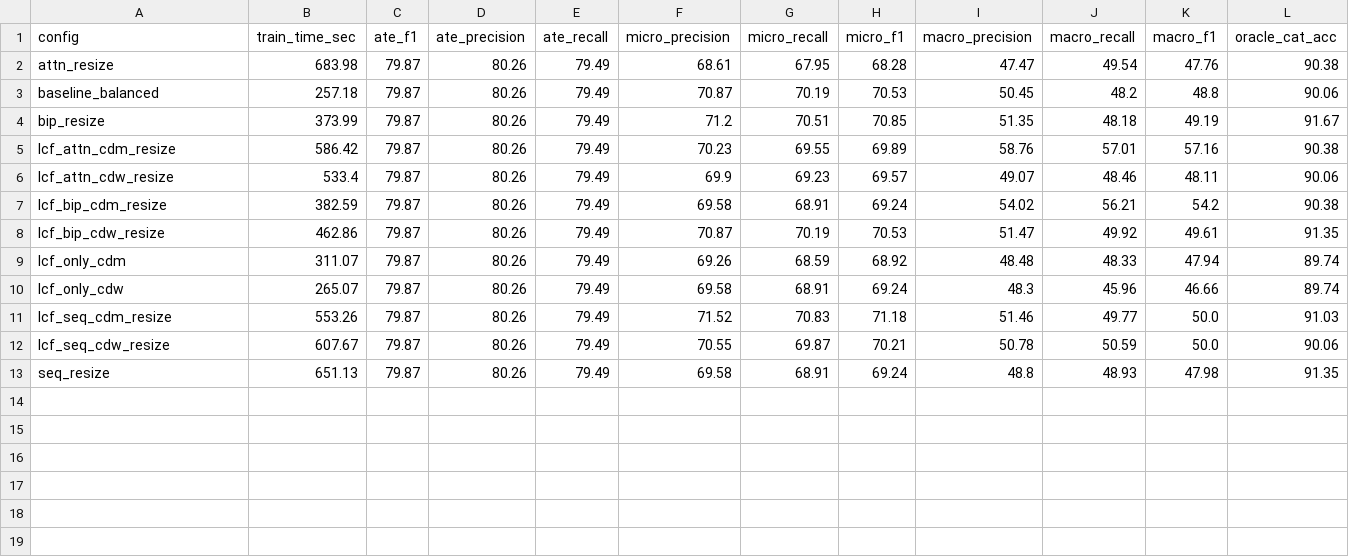
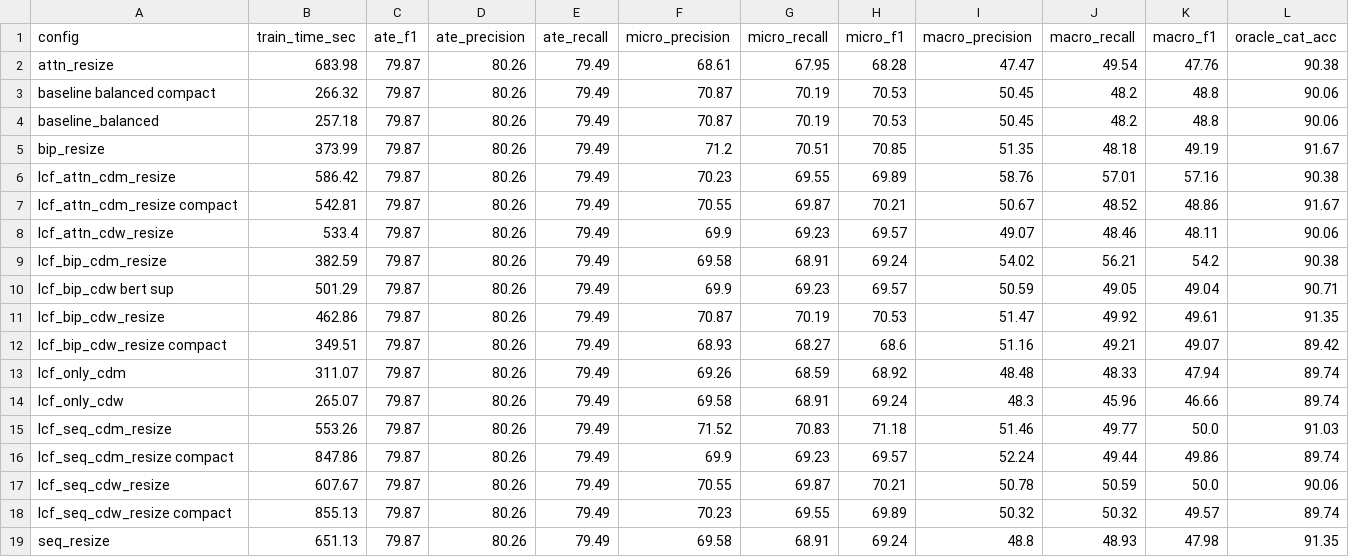
Before and after one commit to DungQuanPhung/KLTN-Token-Merging, a CSV file: runs_ate/eval_joint_triplet_BERT.csv, drawn as a sheet; only a part is shown; rows hold the shown columns only; the diff names each change by its address in the sheet, - before the commit and + after, or states it on an @@ line.

```diff
--- a/runs_ate/eval_joint_triplet_BERT.csv
+++ b/runs_ate/eval_joint_triplet_BERT.csv
+row 3: baseline balanced compact | 266.32 | 79.87 | 80.26 | 79.49 | 70.87 | 70.19 | 70.53 | 50.45 | 48.2 | 48.8 | 90.06
+row 7: lcf_attn_cdm_resize compact | 542.81 | 79.87 | 80.26 | 79.49 | 70.55 | 69.87 | 70.21 | 50.67 | 48.52 | 48.86 | 91.67
+row 10: lcf_bip_cdw bert sup | 501.29 | 79.87 | 80.26 | 79.49 | 69.9 | 69.23 | 69.57 | 50.59 | 49.05 | 49.04 | 90.71
+row 12: lcf_bip_cdw_resize compact | 349.51 | 79.87 | 80.26 | 79.49 | 68.93 | 68.27 | 68.6 | 51.16 | 49.21 | 49.07 | 89.42
+row 16: lcf_seq_cdm_resize compact | 847.86 | 79.87 | 80.26 | 79.49 | 69.9 | 69.23 | 69.57 | 52.24 | 49.44 | 49.86 | 89.74
+row 18: lcf_seq_cdw_resize compact | 855.13 | 79.87 | 80.26 | 79.49 | 70.23 | 69.55 | 69.89 | 50.32 | 50.32 | 49.57 | 89.74
```
Also changed, not shown: runs_ate/eval_joint_triplet_T5.csv, 15 other files.
